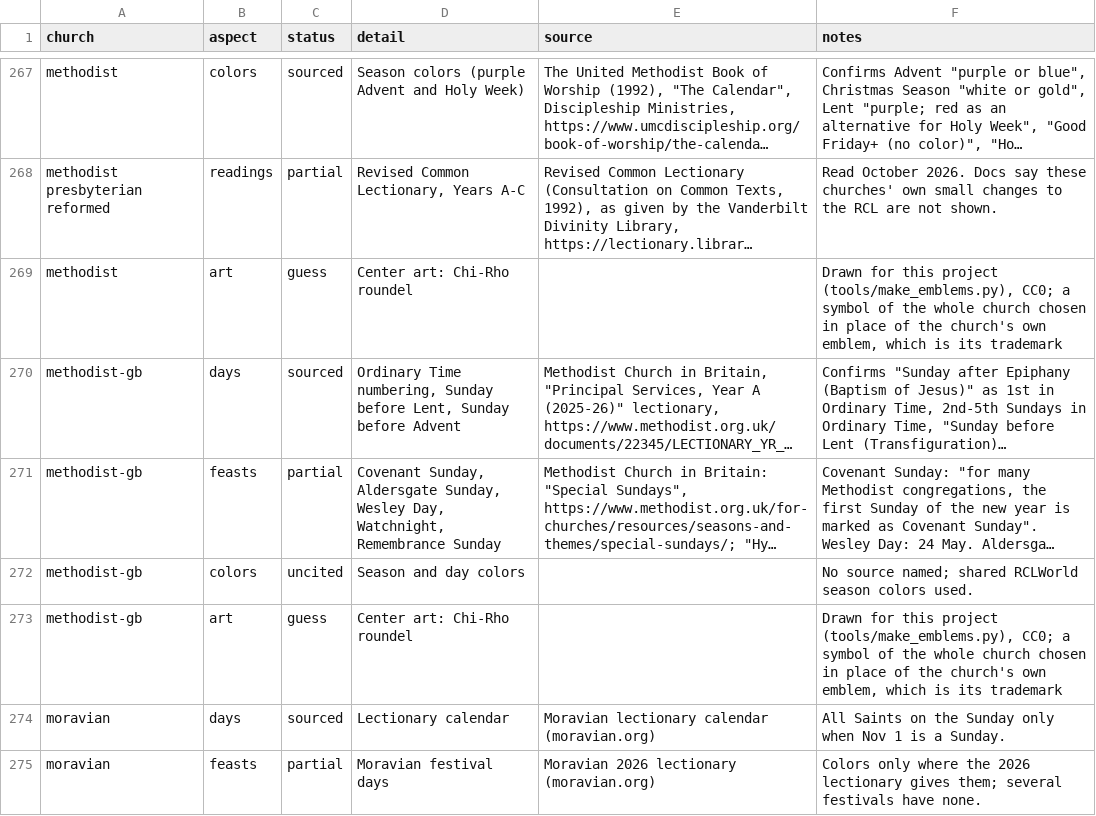
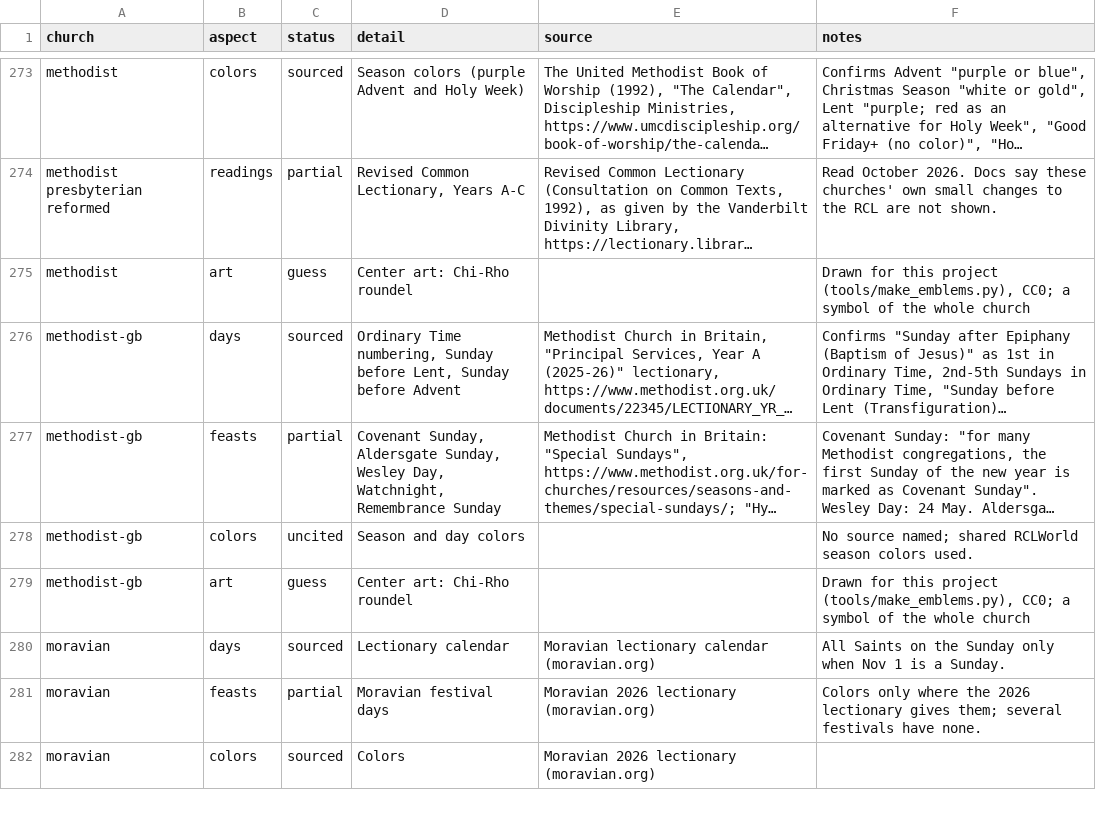
Before and after one commit to ChurchYearWheel/ChurchYearWheel, a CSV file: docs/provenance.csv, drawn as a sheet; only a part is shown, gaps mark what is left out; the shorter side is filled out with more unchanged rows; long unchanged cells end in …; addresses are those after the commit; the diff covers the shown part only; the diff names each change by its address in the sheet, - before the commit and + after, or states it on an @@ line.

```diff
--- a/docs/provenance.csv
+++ b/docs/provenance.csv
-F275 (notes): …whole church chosen in place of the church's own emblem, which is its trademark
+F275 (notes): …whole church
-F279 (notes): …whole church chosen in place of the church's own emblem, which is its trademark
+F279 (notes): …whole church
```
Also changed, not shown: 6 added rows and 8 edited cells elsewhere in this file, data/traditions.csv, docs/source-errors.csv, 16 other files.
